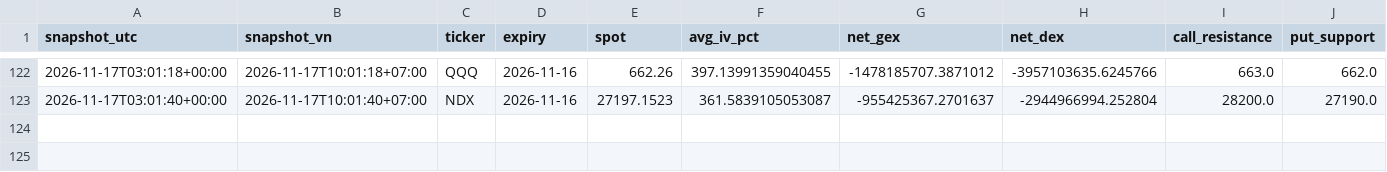
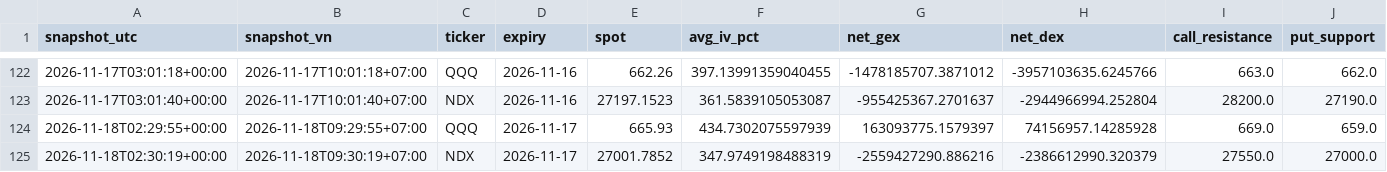
Before and after one commit to khangkaka066/OptionFLow-simple, a CSV file: history/snapshots.csv, drawn as a sheet; only a part is shown, gaps mark what is left out; rows hold the shown columns only; the diff names each change by its address in the sheet, - before the commit and + after, or states it on an @@ line.

```diff
--- a/history/snapshots.csv
+++ b/history/snapshots.csv
+row 124: 2026-11-18T02:29:55+00:00 | 2026-11-18T09:29:55+07:00 | QQQ | 2026-11-17 | 665.93 | 434.7302075597939 | 163093775.1579397 | 74156957.14285928 | 669.0 | 659.0
+row 125: 2026-11-18T02:30:19+00:00 | 2026-11-18T09:30:19+07:00 | NDX | 2026-11-17 | 27001.7852 | 347.9749198488319 | -2559427290.886216 | -2386612990.320379 | 27550.0 | 27000.0
```
Also changed, not shown: 2 other files.
